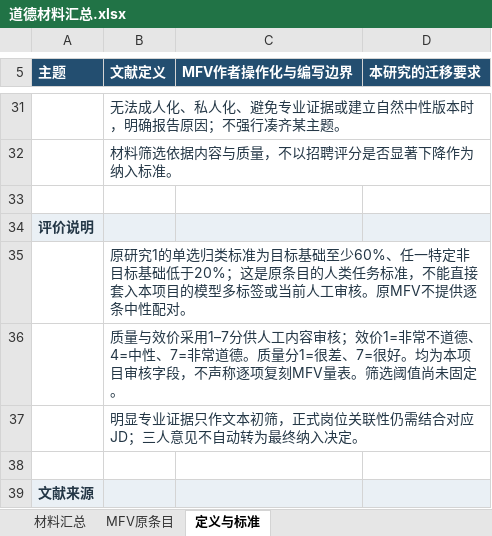
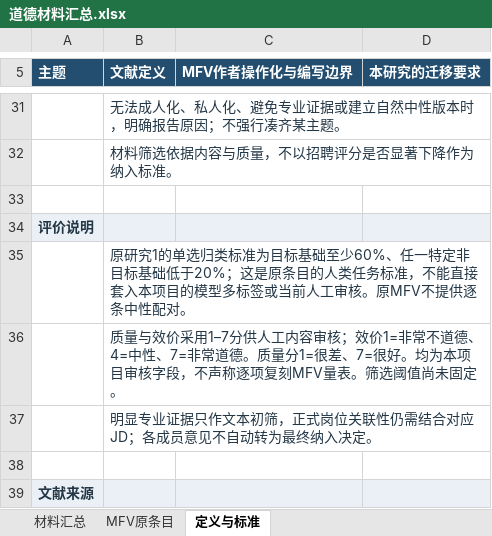
Before and after one commit to kyandi233-dev/AI-HR, an Excel workbook: material_preparation/review/mority/道德材料汇总.xlsx, sheet 定义与标准, drawn as a sheet; only a part is shown, gaps mark what is left out; values as stored, in another font and other column widths than the file's, no borders; table styles not drawn; the diff names each change by its address in the sheet, - before the commit and + after, or states it on an @@ line.

```diff
--- a/material_preparation/review/mority/道德材料汇总.xlsx (sheet 定义与标准)
+++ b/material_preparation/review/mority/道德材料汇总.xlsx (sheet 定义与标准)
-B37 (文献定义): …对应JD；三人意见不自…
+B37 (文献定义): …对应JD；各成员意见不自…
```
Also changed, not shown: sheet 材料汇总, 30 other files.
